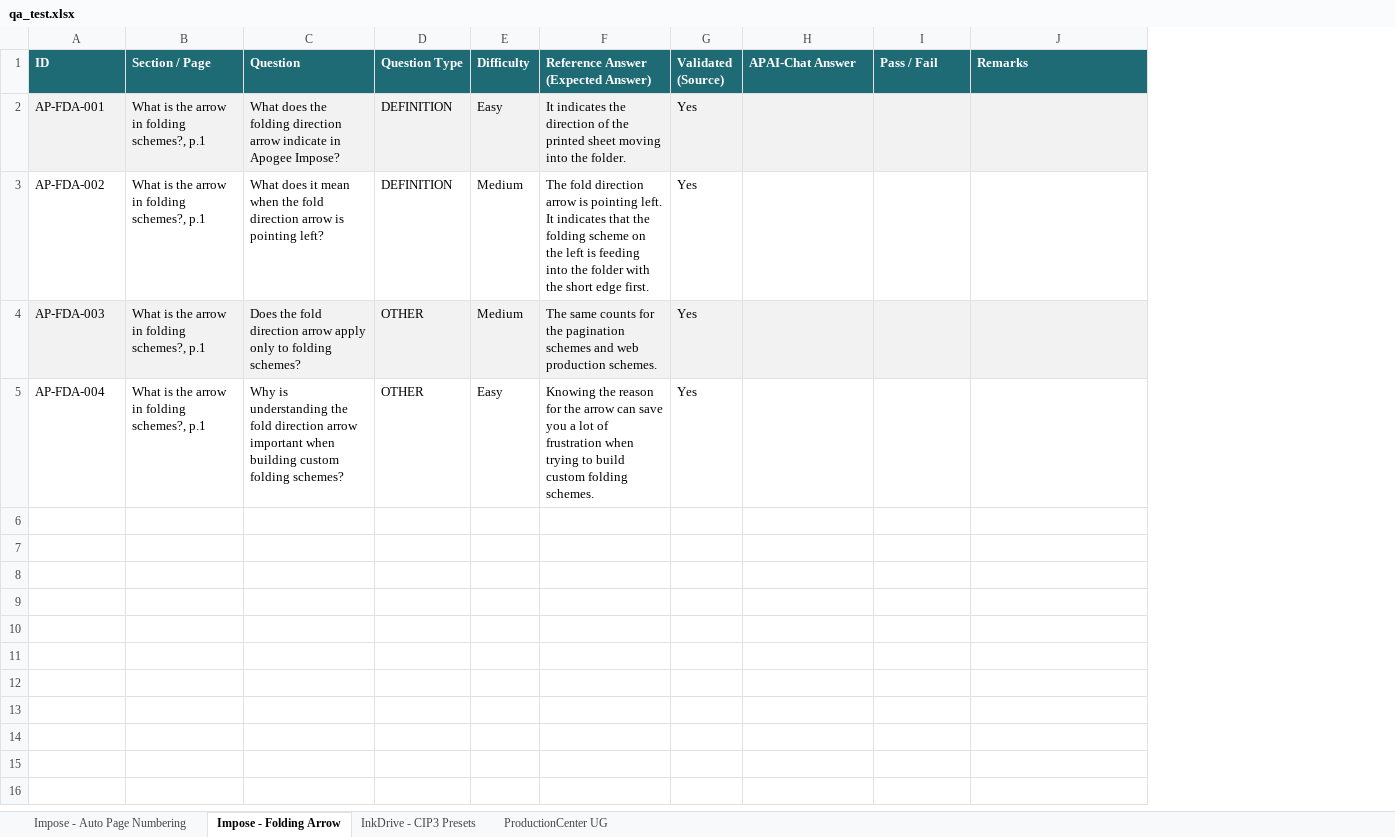
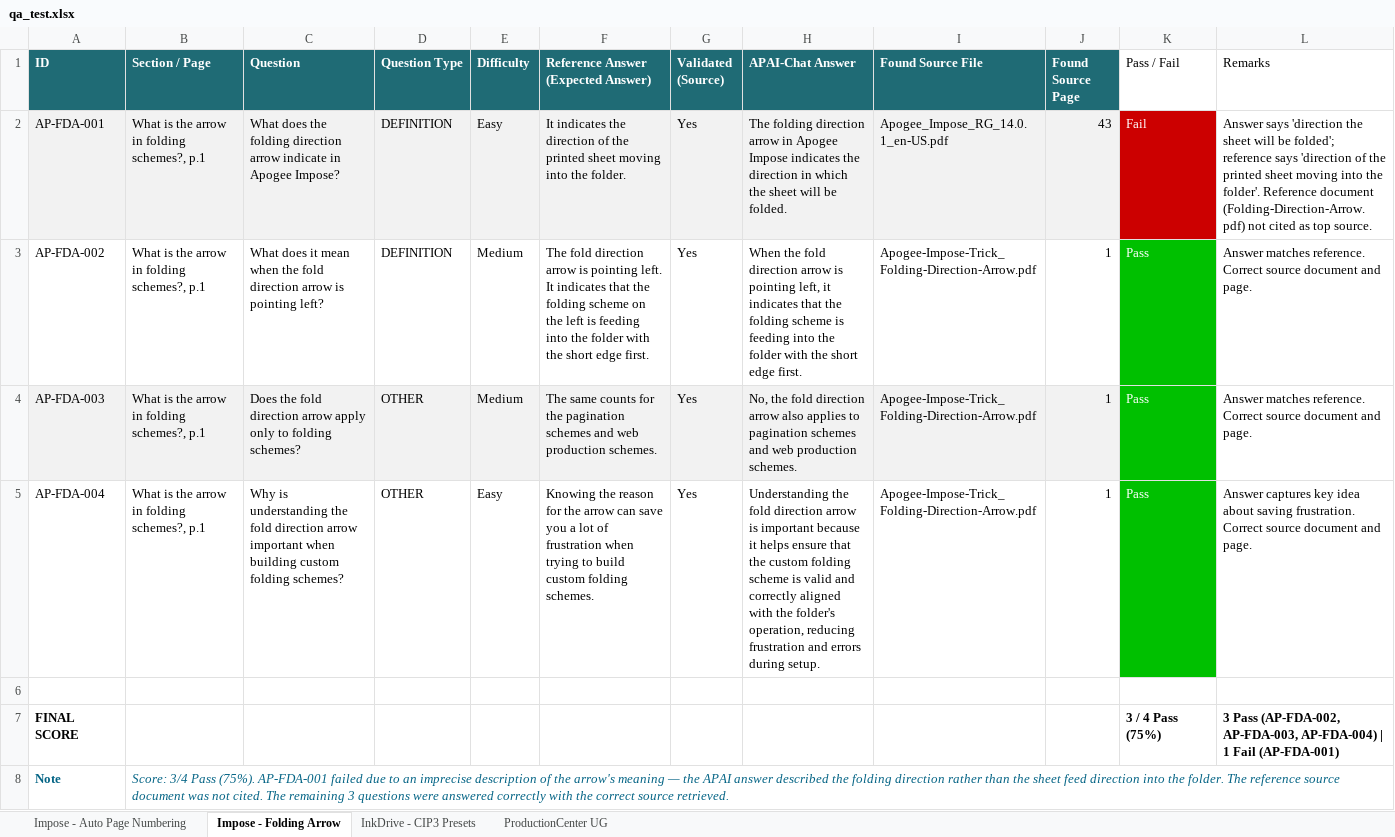
Before and after one commit to OzenLevent/apai-chat-documents, an Excel workbook: qa_test.xlsx, sheet Impose - Folding Arrow, drawn as a sheet; values as stored, in another font and other column widths than the file's, no borders; addresses are those after the commit; the diff names each change by its address in the sheet, - before the commit and + after, or states it on an @@ line.

Commit message:
qa_test: run Impose - Folding Arrow sheet (3/4 Pass 75%)

```diff
--- a/qa_test.xlsx (sheet Impose - Folding Arrow)
+++ b/qa_test.xlsx (sheet Impose - Folding Arrow)
+column I (Found Source File), rows 2-5: Apogee_Impose_RG_14.0.1_en-US.pdf | Apogee-Impose-Trick_Folding-Direction-Arrow.pdf | Apogee-Impose-Trick_Folding-Direction-Arrow.pdf | Apogee-Impose-Trick_Folding-Direction-Arrow.pdf
+column J (Found Source Page), rows 2-5: 43 | 1 | 1 | 1
@@ K1:L1 fill: #1F6B75 → none, bold: on → off, text colour: #FFFFFF → black @@
-H2 (APAI-Chat Answer): (empty)
+H2 (APAI-Chat Answer): The folding direction arrow in Apogee Impose indicates the direction in which the sheet will be folded.
-K2 (Pass / Fail): (empty)
+K2 (Pass / Fail): Fail
-K2 fill: #F2F2F2
+K2 fill: #CC0000
-L2 (Remarks): (empty)
+L2 (Remarks): Answer says 'direction the sheet will be folded'; reference says 'direction of the printed sheet moving into the folder'. Reference document (Folding-Direction-Arrow.pdf) not cited as top source.
-L2 fill: #F2F2F2
+L2 fill: none
-H3 (APAI-Chat Answer): (empty)
+H3 (APAI-Chat Answer): When the fold direction arrow is pointing left, it indicates that the folding scheme is feeding into the folder with the short edge first.
-K3:K5 (Pass / Fail): (empty)
+K3:K5 (Pass / Fail): Pass
-K3 fill: none
+K3 fill: #00C000
-L3:L4 (Remarks): (empty)
+L3:L4 (Remarks): Answer matches reference. Correct source document and page.
-H4 (APAI-Chat Answer): (empty)
+H4 (APAI-Chat Answer): No, the fold direction arrow also applies to pagination schemes and web production schemes.
-K4 fill: #F2F2F2
+K4 fill: #00C000
-L4 fill: #F2F2F2
+L4 fill: none
-H5 (APAI-Chat Answer): (empty)
+H5 (APAI-Chat Answer): Understanding the fold direction arrow is important because it helps ensure that the custom folding scheme is valid and correctly aligned with the folder's operation, reducing frustration and errors during setup.
-K5 fill: none
+K5 fill: #00C000
-L5 (Remarks): (empty)
+L5 (Remarks): Answer captures key idea about saving frustration. Correct source document and page.
+row 6: (empty)
+row 7: FINAL SCORE |  |  |  |  |  |  |  |  |  | 3 / 4 Pass (75%) | 3 Pass (AP-FDA-002, AP-FDA-003, AP-FDA-004) | 1 Fail (AP-FDA-001)
+row 8: Note | Score: 3/4 Pass (75%). AP-FDA-001 failed due to an imprecise description of the arrow's meaning — the APAI answer described the folding direction rather than the sheet feed direction into the folder. The reference source document was not cited. The remaining 3 questions were answered correctly with the correct source retrieved.
```
